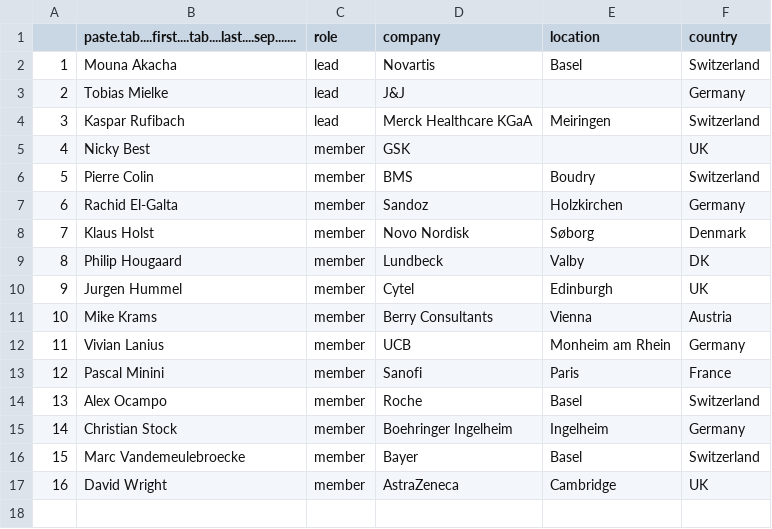
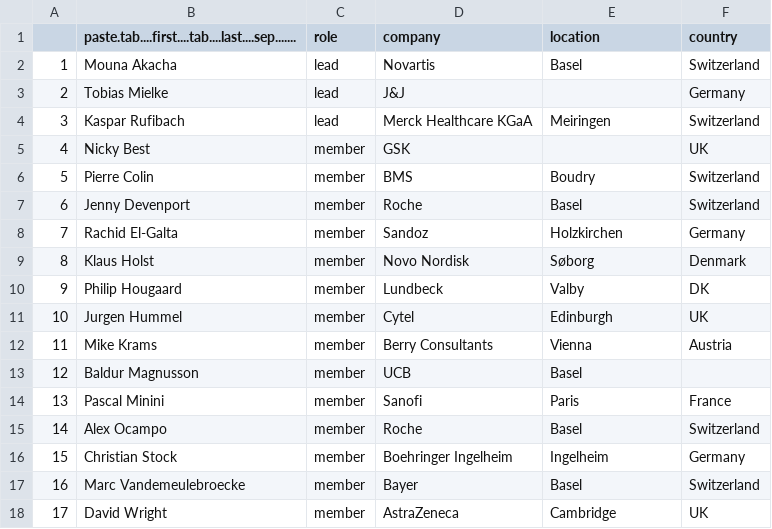
Before and after one commit to efspieurope/efspi, a CSV file: data/methods_members.csv, drawn as a sheet; removed rows and columns are numbered as before the commit, all else as after; the diff names each change by its address in the sheet, - before the commit and + after, or states it on an @@ line.

```diff
--- a/data/methods_members.csv
+++ b/data/methods_members.csv
+row 7: 6 | Jenny Devenport | member | Roche | Basel | Switzerland
@@ column A renumbered from row 8 down @@
-row 12: 11 | Vivian Lanius | member | UCB | Monheim am Rhein | Germany
+row 13: 12 | Baldur Magnusson | member | UCB | Basel
```
Also changed, not shown: 3 other files.
